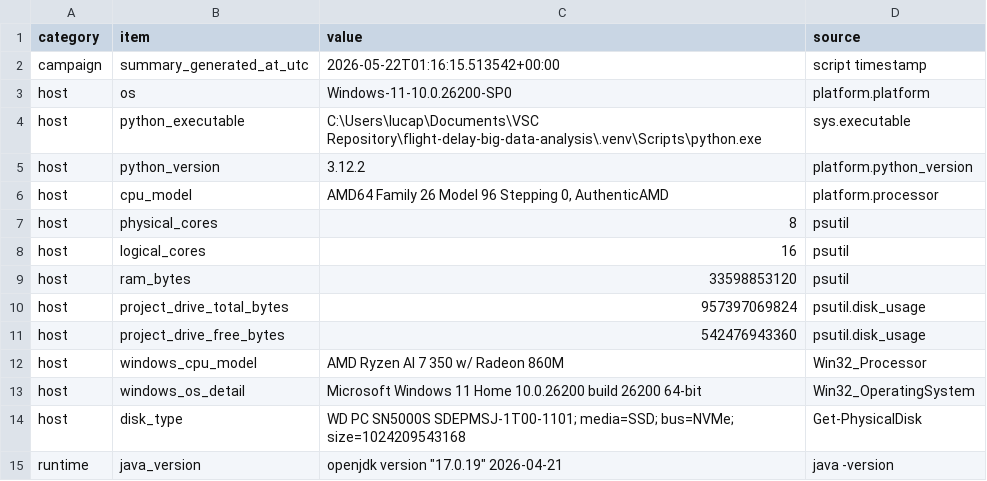
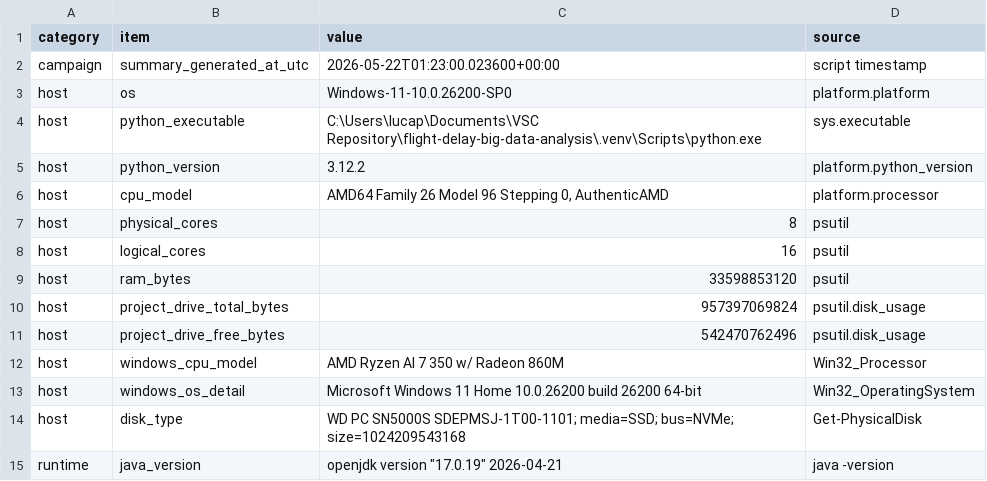
Before and after one commit to Forest904/flight-delay-big-data-analysis, a CSV file: report/tables/environment_summary.csv, drawn as a sheet; only a part is shown.

Commit message:
Polish final report with AWS EMR evidence
- expand final report AWS EMR cluster evidence and limitations
- add evaluator-facing local/Docker/EMR comparison language
- mark M7 complete in roadmap
- regenerate final report PDF and environment summary artifacts

```diff
--- a/report/tables/environment_summary.csv
+++ b/report/tables/environment_summary.csv
@@ -1,3 +1,3 @@
 category,item,value,source
-campaign,summary_generated_at_utc,2026-05-22T01:16:15.513542+00:00,script timestamp
+campaign,summary_generated_at_utc,2026-05-22T01:23:00.023600+00:00,script timestamp
 host,os,Windows-11-10.0.26200-SP0,platform.platform
@@ -10,3 +10,3 @@ host,ram_bytes,33598853120,psutil
 host,project_drive_total_bytes,957397069824,psutil.disk_usage
-host,project_drive_free_bytes,542476943360,psutil.disk_usage
+host,project_drive_free_bytes,542470762496,psutil.disk_usage
 host,windows_cpu_model,AMD Ryzen AI 7 350 w/ Radeon 860M,Win32_Processor
```
Also changed, not shown: 5 other files.
